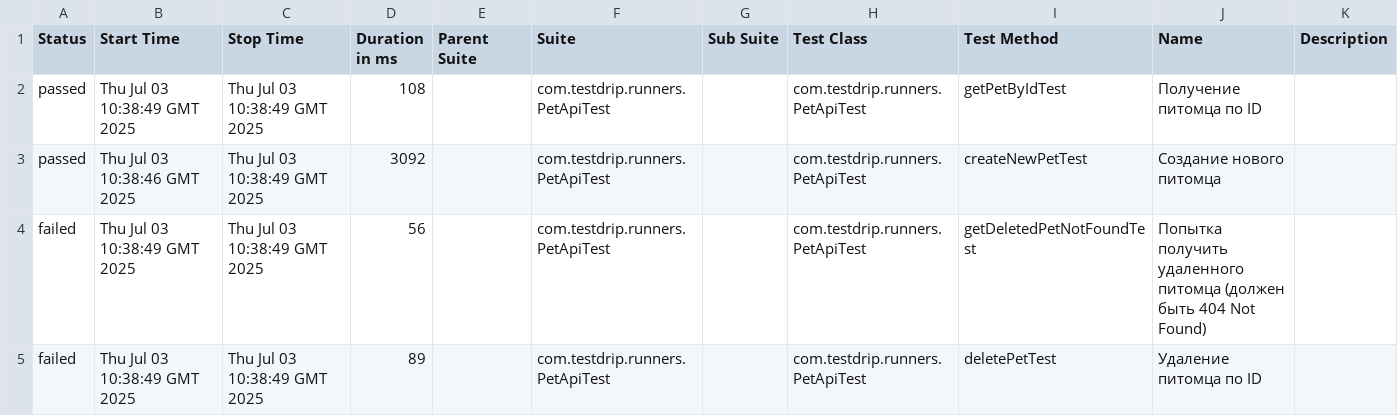
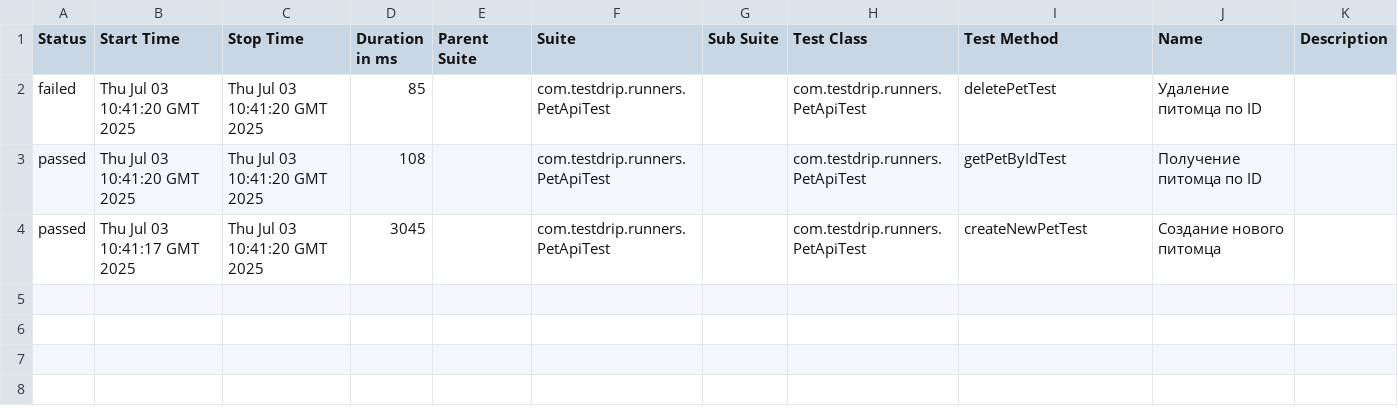
Before and after one commit to makurea/TestDrip, a CSV file: data/suites.csv, drawn as a sheet.

```diff
--- a/data/suites.csv
+++ b/data/suites.csv
@@ -1,5 +1,4 @@
 "Status","Start Time","Stop Time","Duration in ms","Parent Suite","Suite","Sub Suite","Test Class","Test Method","Name","Description"
-"passed","Thu Jul 03 10:38:49 GMT 2025","Thu Jul 03 10:38:49 GMT 2025","108","","com.testdrip.runners.PetApiTest","","com.testdrip.runners.PetApiTest","getPetByIdTest","Получение питомца по ID",""
-"passed","Thu Jul 03 10:38:46 GMT 2025","Thu Jul 03 10:38:49 GMT 2025","3092","","com.testdrip.runners.PetApiTest","","com.testdrip.runners.PetApiTest","createNewPetTest","Создание нового питомца",""
-"failed","Thu Jul 03 10:38:49 GMT 2025","Thu Jul 03 10:38:49 GMT 2025","56","","com.testdrip.runners.PetApiTest","","com.testdrip.runners.PetApiTest","getDeletedPetNotFoundTest","Попытка получить удаленного питомца (должен быть 404 Not Found)",""
-"failed","Thu Jul 03 10:38:49 GMT 2025","Thu Jul 03 10:38:49 GMT 2025","89","","com.testdrip.runners.PetApiTest","","com.testdrip.runners.PetApiTest","deletePetTest","Удаление питомца по ID",""
+"failed","Thu Jul 03 10:41:20 GMT 2025","Thu Jul 03 10:41:20 GMT 2025","85","","com.testdrip.runners.PetApiTest","","com.testdrip.runners.PetApiTest","deletePetTest","Удаление питомца по ID",""
+"passed","Thu Jul 03 10:41:20 GMT 2025","Thu Jul 03 10:41:20 GMT 2025","108","","com.testdrip.runners.PetApiTest","","com.testdrip.runners.PetApiTest","getPetByIdTest","Получение питомца по ID",""
+"passed","Thu Jul 03 10:41:17 GMT 2025","Thu Jul 03 10:41:20 GMT 2025","3045","","com.testdrip.runners.PetApiTest","","com.testdrip.runners.PetApiTest","createNewPetTest","Создание нового питомца",""
```
Also changed, not shown: 34 other files.
